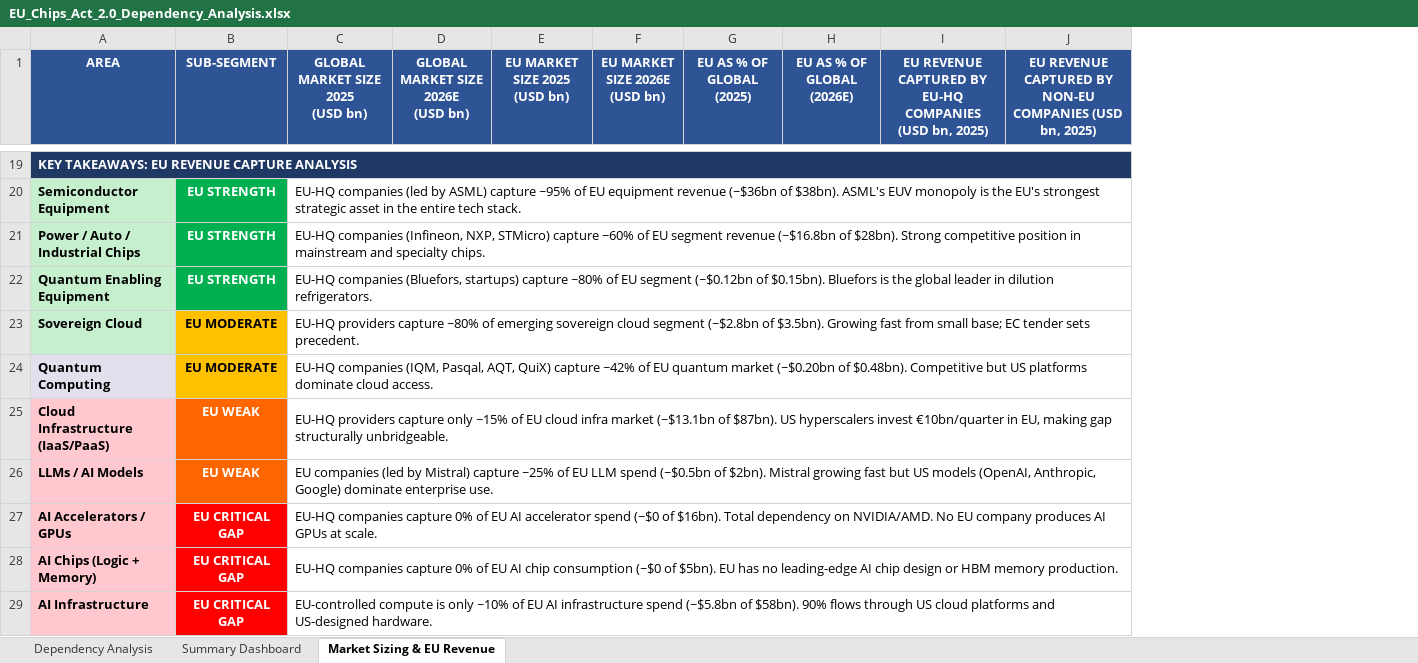
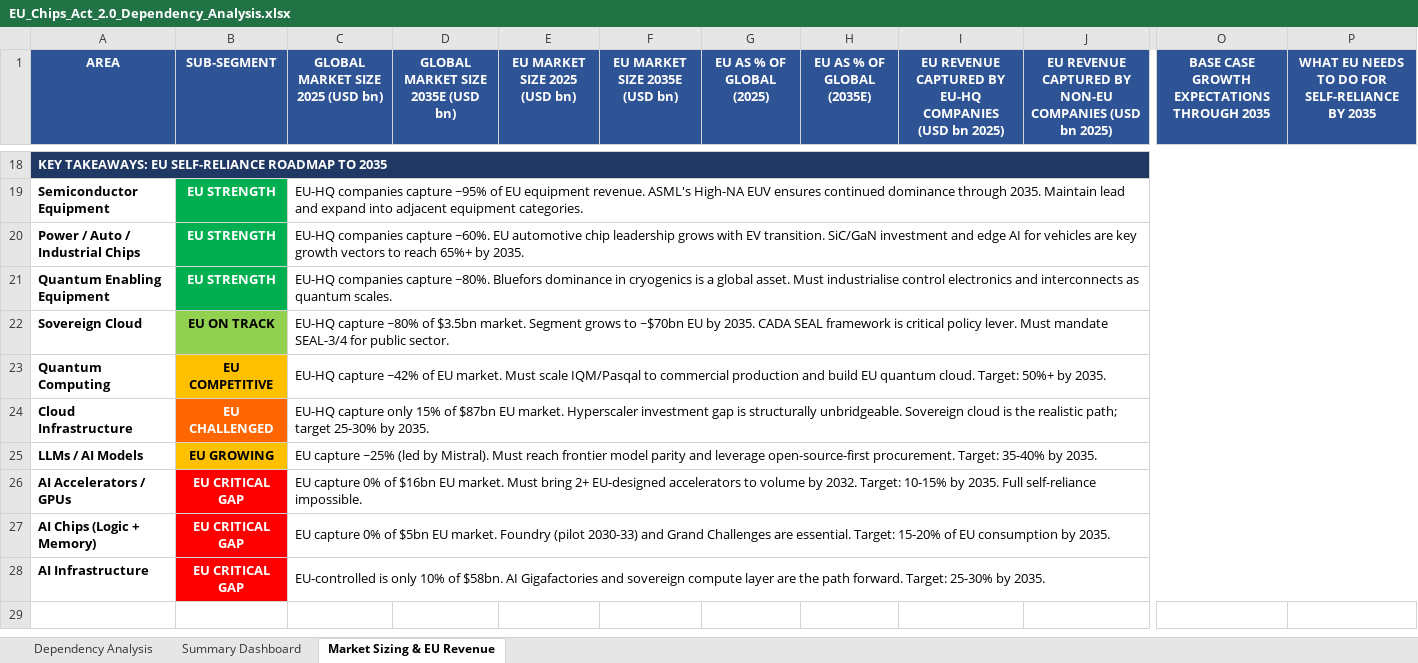
Before and after one commit to ms4674/Equity-research, an Excel workbook: EU_Chips_Act_2.0_Dependency_Analysis.xlsx, sheet Market Sizing & EU Revenue, drawn as a sheet; only a part is shown, gaps mark what is left out; values as stored, in another font and other column widths than the file's, no borders; removed rows and columns are numbered as before the commit, all else as after; rows hold the shown columns only; ↵ is a line break in a cell; the diff covers the shown part only; the diff names each change by its address in the sheet, - before the commit and + after, or states it on an @@ line.

```diff
--- a/EU_Chips_Act_2.0_Dependency_Analysis.xlsx (sheet Market Sizing & EU Revenue)
+++ b/EU_Chips_Act_2.0_Dependency_Analysis.xlsx (sheet Market Sizing & EU Revenue)
-column D, row 1: GLOBAL MARKET SIZE 2026E ↵ (USD bn)
+column D, row 1: GLOBAL MARKET SIZE 2035E (USD bn)
-column F (EU MARKET SIZE 2026E (USD bn)), empty
+column F (EU MARKET SIZE 2035E (USD bn)), empty
+column O, row 1: BASE CASE GROWTH EXPECTATIONS THROUGH 2035
+column P, row 1: WHAT EU NEEDS TO DO FOR SELF-RELIANCE BY 2035
-C1: GLOBAL MARKET SIZE 2025 ↵ (USD bn)
+C1: GLOBAL MARKET SIZE 2025 (USD bn)
-E1: EU MARKET SIZE 2025 ↵ (USD bn)
+E1: EU MARKET SIZE 2025 (USD bn)
-G1: EU AS % OF ↵ GLOBAL (2025)
+G1: EU AS % OF GLOBAL (2025)
-H1: EU AS % OF ↵ GLOBAL (2026E)
+H1: EU AS % OF GLOBAL (2035E)
-I1: …COMPANIES (USD bn, 2025)
+I1: …COMPANIES (USD bn 2025)
-J1: …COMPANIES (USD bn, 2025)
+J1: …COMPANIES (USD bn 2025)
-A18 (AREA): KEY TAKEAWAYS: EU REVENUE CAPTURE ANALYSIS
+A18 (AREA): KEY TAKEAWAYS: EU SELF-RELIANCE ROADMAP TO 2035
-A19:A22 fill: #C6EFCE
+A19:A22 fill: none
-C19 (GLOBAL MARKET SIZE 2025 (USD bn)): EU-HQ companies (led by ASML) capture ~95% of EU equipment revenue (~$36bn of $38bn). ASML's EUV monopoly is the EU's strongest strategic asset in the entire tech stack.
+C19 (GLOBAL MARKET SIZE 2025 (USD bn)): EU-HQ companies capture ~95% of EU equipment revenue. ASML's High-NA EUV ensures continued dominance through 2035. Maintain lead and expand into adjacent equipment categories.
-C20 (GLOBAL MARKET SIZE 2025 (USD bn)): EU-HQ companies (Infineon, NXP, STMicro) capture ~60% of EU segment revenue (~$16.8bn of $28bn). Strong competitive position in mainstream and specialty chips.
+C20 (GLOBAL MARKET SIZE 2025 (USD bn)): EU-HQ companies capture ~60%. EU automotive chip leadership grows with EV transition. SiC/GaN investment and edge AI for vehicles are key growth vectors to reach 65%+ by 2035.
-C21 (GLOBAL MARKET SIZE 2025 (USD bn)): EU-HQ companies (Bluefors, startups) capture ~80% of EU segment (~$0.12bn of $0.15bn). Bluefors is the global leader in dilution refrigerators.
+C21 (GLOBAL MARKET SIZE 2025 (USD bn)): EU-HQ companies capture ~80%. Bluefors dominance in cryogenics is a global asset. Must industrialise control electronics and interconnects as quantum scales.
-B22 (SUB-SEGMENT): EU MODERATE
+B22 (SUB-SEGMENT): EU ON TRACK
-B22 fill: #FFC000
+B22 fill: #92D050
-C22 (GLOBAL MARKET SIZE 2025 (USD bn)): EU-HQ providers capture ~80% of emerging sovereign cloud segment (~$2.8bn of $3.5bn). Growing fast from small base; EC tender sets precedent.
+C22 (GLOBAL MARKET SIZE 2025 (USD bn)): EU-HQ capture ~80% of $3.5bn market. Segment grows to ~$70bn EU by 2035. CADA SEAL framework is critical policy lever. Must mandate SEAL-3/4 for public sector.
-A23 fill: #E4DFEC
+A23 fill: none
-B23 (SUB-SEGMENT): EU MODERATE
+B23 (SUB-SEGMENT): EU COMPETITIVE
-C23 (GLOBAL MARKET SIZE 2025 (USD bn)): EU-HQ companies (IQM, Pasqal, AQT, QuiX) capture ~42% of EU quantum market (~$0.20bn of $0.48bn). Competitive but US platforms dominate cloud access.
+C23 (GLOBAL MARKET SIZE 2025 (USD bn)): EU-HQ capture ~42% of EU market. Must scale IQM/Pasqal to commercial production and build EU quantum cloud. Target: 50%+ by 2035.
-row 25: Cloud Infrastructure (IaaS/PaaS) | EU WEAK | EU-HQ providers capture only ~15% of EU cloud infra market (~$13.1bn of $87bn). US hyperscalers invest €10bn/quarter in EU, making gap structurally unbridgeable.
+row 24: Cloud Infrastructure | EU CHALLENGED | EU-HQ capture only 15% of $87bn EU market. Hyperscaler investment gap is structurally unbridgeable. Sovereign cloud is the realistic path; target 25-30% by 2035.
-A25:A28 fill: #FFC7CE
+A25:A28 fill: none
-B25 (SUB-SEGMENT): EU WEAK
+B25 (SUB-SEGMENT): EU GROWING
@@ B25 fill: #FF6600 → #FFC000, text colour: #FFFFFF → black @@
-C25 (GLOBAL MARKET SIZE 2025 (USD bn)): EU companies (led by Mistral) capture ~25% of EU LLM spend (~$0.5bn of $2bn). Mistral growing fast but US models (OpenAI, Anthropic, Google) dominate enterprise use.
+C25 (GLOBAL MARKET SIZE 2025 (USD bn)): EU capture ~25% (led by Mistral). Must reach frontier model parity and leverage open-source-first procurement. Target: 35-40% by 2035.
-C26 (GLOBAL MARKET SIZE 2025 (USD bn)): EU-HQ companies capture 0% of EU AI accelerator spend (~$0 of $16bn). Total dependency on NVIDIA/AMD. No EU company produces AI GPUs at scale.
+C26 (GLOBAL MARKET SIZE 2025 (USD bn)): EU capture 0% of $16bn EU market. Must bring 2+ EU-designed accelerators to volume by 2032. Target: 10-15% by 2035. Full self-reliance impossible.
-C27 (GLOBAL MARKET SIZE 2025 (USD bn)): EU-HQ companies capture 0% of EU AI chip consumption (~$0 of $5bn). EU has no leading-edge AI chip design or HBM memory production.
+C27 (GLOBAL MARKET SIZE 2025 (USD bn)): EU capture 0% of $5bn EU market. Foundry (pilot 2030-33) and Grand Challenges are essential. Target: 15-20% of EU consumption by 2035.
-C28 (GLOBAL MARKET SIZE 2025 (USD bn)): EU-controlled compute is only ~10% of EU AI infrastructure spend (~$5.8bn of $58bn). 90% flows through US cloud platforms and US-designed hardware.
+C28 (GLOBAL MARKET SIZE 2025 (USD bn)): EU-controlled is only 10% of $58bn. AI Gigafactories and sovereign compute layer are the path forward. Target: 25-30% by 2035.
```
Also changed, not shown: 1 removed row and 63 edited cells elsewhere in this sheet, 1 other file.
